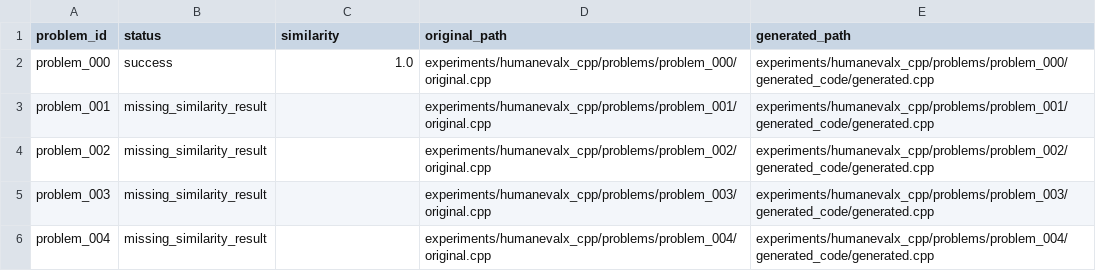
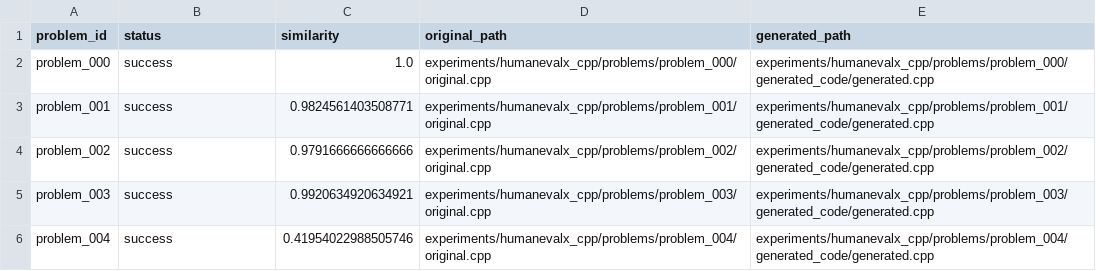
Before and after one commit to IchinaZiru/CodeEval, a CSV file: experiments/humanevalx_cpp/summary/similarity_results.csv, drawn as a sheet.

```diff
--- a/experiments/humanevalx_cpp/summary/similarity_results.csv
+++ b/experiments/humanevalx_cpp/summary/similarity_results.csv
@@ -2,5 +2,5 @@ problem_id,status,similarity,original_path,generated_path
 problem_000,success,1.0,experiments/humanevalx_cpp/problems/problem_000/original.cpp,experiments/humanevalx_cpp/problems/problem_000/generated_code/generated.cpp
-problem_001,missing_similarity_result,,experiments/humanevalx_cpp/problems/problem_001/original.cpp,experiments/humanevalx_cpp/problems/problem_001/generated_code/generated.cpp
-problem_002,missing_similarity_result,,experiments/humanevalx_cpp/problems/problem_002/original.cpp,experiments/humanevalx_cpp/problems/problem_002/generated_code/generated.cpp
-problem_003,missing_similarity_result,,experiments/humanevalx_cpp/problems/problem_003/original.cpp,experiments/humanevalx_cpp/problems/problem_003/generated_code/generated.cpp
-problem_004,missing_similarity_result,,experiments/humanevalx_cpp/problems/problem_004/original.cpp,experiments/humanevalx_cpp/problems/problem_004/generated_code/generated.cpp
+problem_001,success,0.9824561403508771,experiments/humanevalx_cpp/problems/problem_001/original.cpp,experiments/humanevalx_cpp/problems/problem_001/generated_code/generated.cpp
+problem_002,success,0.9791666666666666,experiments/humanevalx_cpp/problems/problem_002/original.cpp,experiments/humanevalx_cpp/problems/problem_002/generated_code/generated.cpp
+problem_003,success,0.9920634920634921,experiments/humanevalx_cpp/problems/problem_003/original.cpp,experiments/humanevalx_cpp/problems/problem_003/generated_code/generated.cpp
+problem_004,success,0.41954022988505746,experiments/humanevalx_cpp/problems/problem_004/original.cpp,experiments/humanevalx_cpp/problems/problem_004/generated_code/generated.cpp
```
Also changed, not shown: experiments/humanevalx_cpp/summary/test_results.csv, 32 other files.
